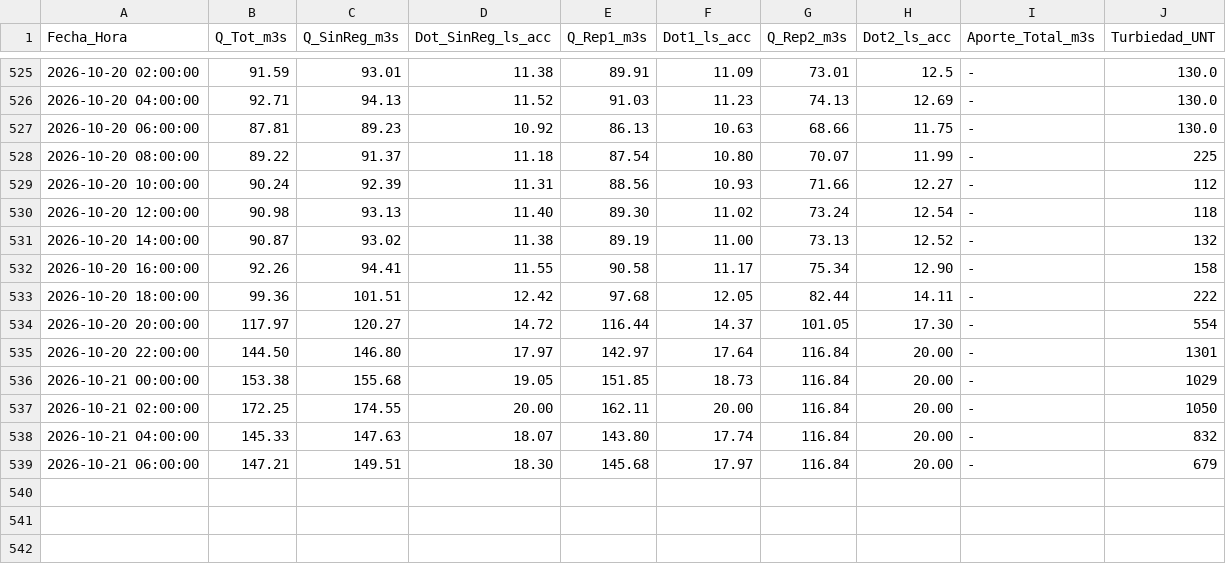
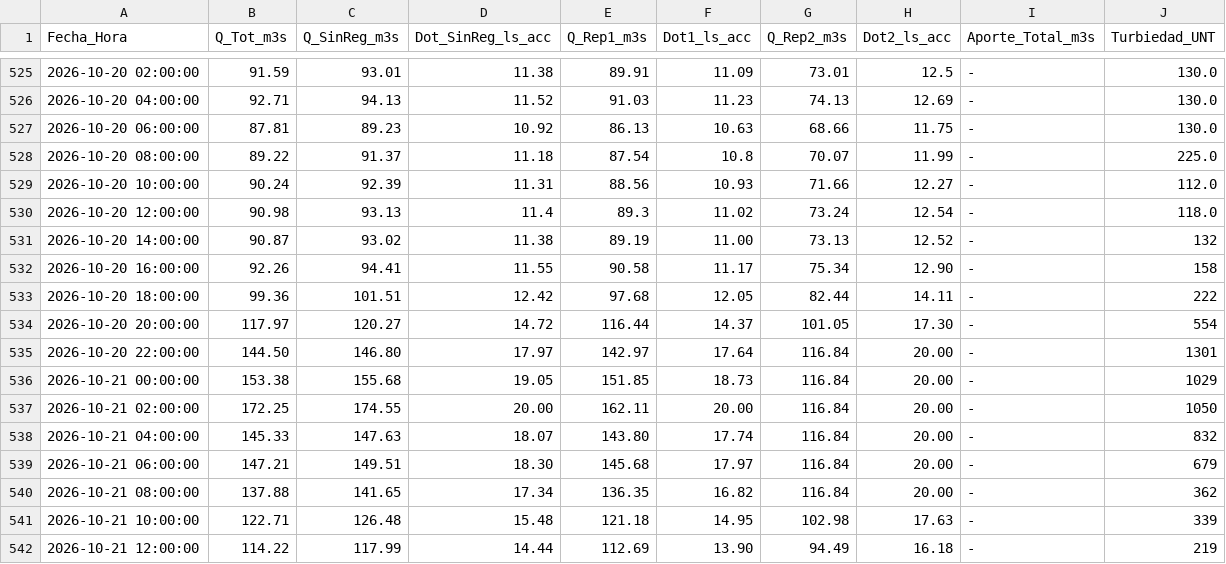
Before and after one commit to mferradalora/Caudales-JVRM, a CSV file: caudales_jvrm.csv, drawn as a sheet; only a part is shown, gaps mark what is left out.

```diff
--- a/caudales_jvrm.csv
+++ b/caudales_jvrm.csv
@@ -527,5 +527,5 @@ Fecha_Hora,Q_Tot_m3s,Q_SinReg_m3s,Dot_SinReg_ls_acc,Q_Rep1_m3s,Dot1_ls_acc,Q_Rep
 2026-10-20 06:00:00,87.81,89.23,10.92,86.13,10.63,68.66,11.75,-,130.0
-2026-10-20 08:00:00,89.22,91.37,11.18,87.54,10.80,70.07,11.99,-,225
-2026-10-20 10:00:00,90.24,92.39,11.31,88.56,10.93,71.66,12.27,-,112
-2026-10-20 12:00:00,90.98,93.13,11.40,89.30,11.02,73.24,12.54,-,118
+2026-10-20 08:00:00,89.22,91.37,11.18,87.54,10.8,70.07,11.99,-,225.0
+2026-10-20 10:00:00,90.24,92.39,11.31,88.56,10.93,71.66,12.27,-,112.0
+2026-10-20 12:00:00,90.98,93.13,11.4,89.3,11.02,73.24,12.54,-,118.0
 2026-10-20 14:00:00,90.87,93.02,11.38,89.19,11.00,73.13,12.52,-,132
@@ -539 +539,4 @@ Fecha_Hora,Q_Tot_m3s,Q_SinReg_m3s,Dot_SinReg_ls_acc,Q_Rep1_m3s,Dot1_ls_acc,Q_Rep
 2026-10-21 06:00:00,147.21,149.51,18.30,145.68,17.97,116.84,20.00,-,679
+2026-10-21 08:00:00,137.88,141.65,17.34,136.35,16.82,116.84,20.00,-,362
+2026-10-21 10:00:00,122.71,126.48,15.48,121.18,14.95,102.98,17.63,-,339
+2026-10-21 12:00:00,114.22,117.99,14.44,112.69,13.90,94.49,16.18,-,219
```
Also changed, not shown: 3 other files.
